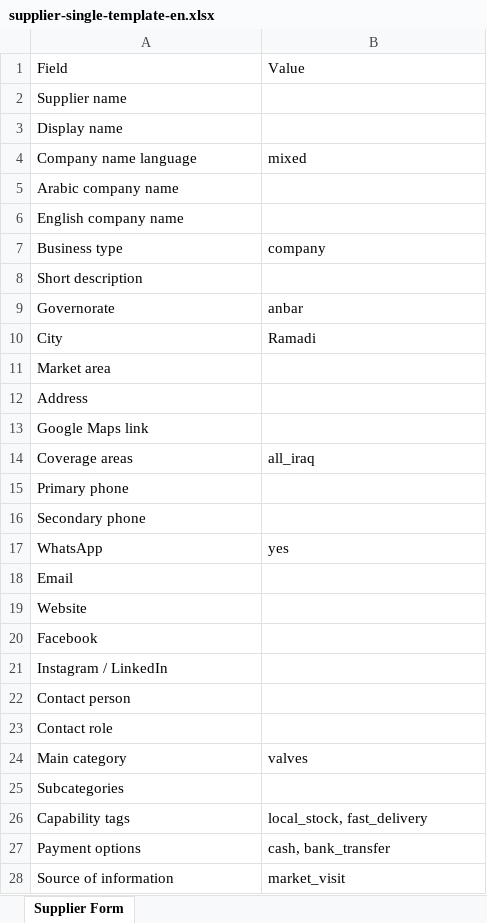
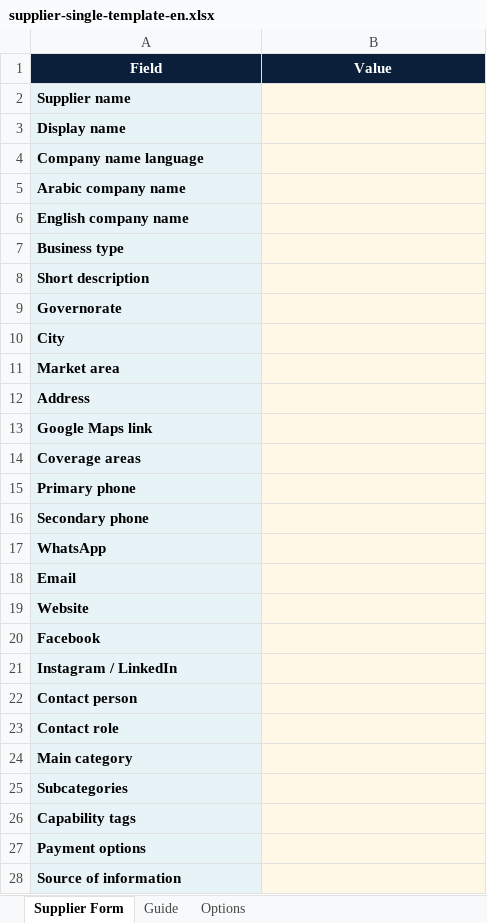
Before and after one commit to mamounabdullah95-lab/Mujahiz.IQ, an Excel workbook: public/templates/supplier-single-template-en.xlsx, sheet Supplier Form, drawn as a sheet; only a part is shown; values as stored, in another font and other column widths than the file's, no borders; the diff covers the shown part only; the diff names each change by its address in the sheet, - before the commit and + after, or states it on an @@ line.

```diff
--- a/public/templates/supplier-single-template-en.xlsx (sheet Supplier Form)
+++ b/public/templates/supplier-single-template-en.xlsx (sheet Supplier Form)
+sheet tab: Guide
+sheet tab: Options
@@ A1:B1 bold: off → on, fill: none → #0B1F3A, text colour: black → #FFFFFF, alignment: left → center @@
@@ A2:A28 fill: none → #E8F3F8, bold: off → on @@
-B2:B28 fill: none
+B2:B28 fill: #FFF8E6
-B4 (Value): mixed
+B4 (Value): (empty)
-B7 (Value): company
+B7 (Value): (empty)
-B9 (Value): anbar
+B9 (Value): (empty)
-B10 (Value): Ramadi
+B10 (Value): (empty)
-B14 (Value): all_iraq
+B14 (Value): (empty)
-B17 (Value): yes
+B17 (Value): (empty)
-B24 (Value): valves
+B24 (Value): (empty)
-B26 (Value): local_stock, fast_delivery
+B26 (Value): (empty)
-B27 (Value): cash, bank_transfer
+B27 (Value): (empty)
-B28 (Value): market_visit
+B28 (Value): (empty)
```
Also changed, not shown: 3 edited cells and cell formats elsewhere in this sheet, public/templates/supplier-bulk-template-ar.xlsx, public/templates/supplier-bulk-template-en.xlsx, 5 other files.
